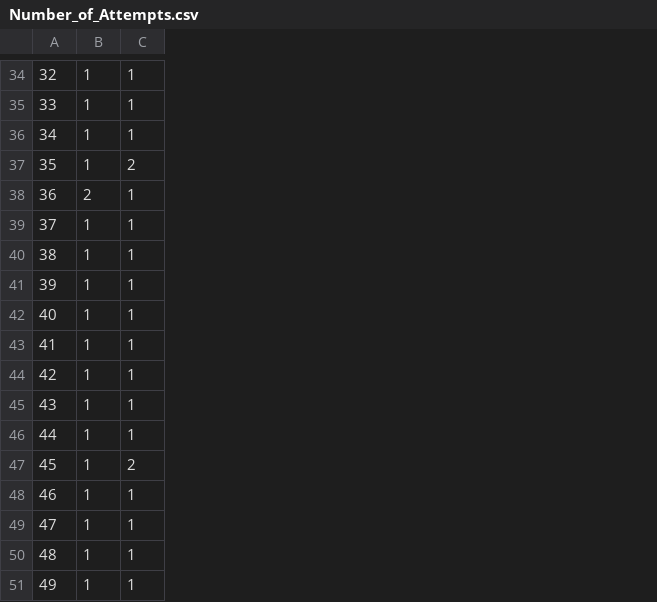
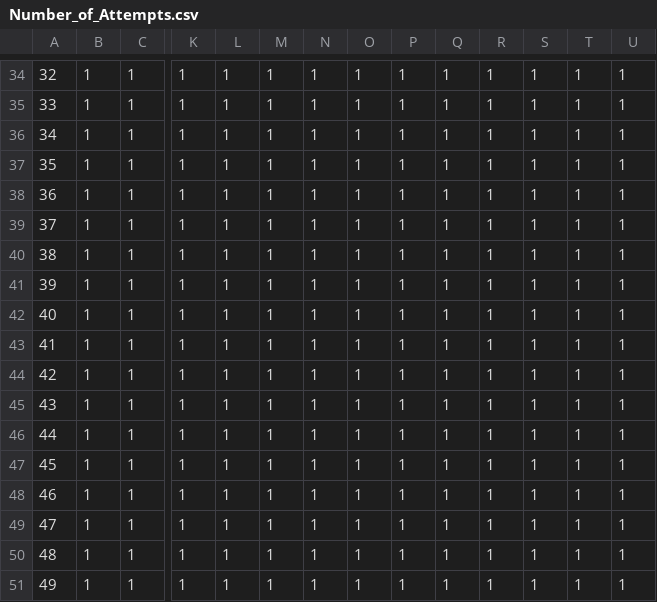
Before and after one commit to fka5079/MT_ABM, a CSV file: Number_of_Attempts.csv, drawn as a sheet; only a part is shown, gaps mark what is left out; the diff covers the shown part only; the diff names each change by its address in the sheet, - before the commit and + after, or states it on an @@ line.

```diff
--- a/Number_of_Attempts.csv
+++ b/Number_of_Attempts.csv
+column K, rows 34-51: all 1
+column L, rows 34-51: all 1
+column M, rows 34-51: all 1
+column N, rows 34-51: all 1
+column O, rows 34-51: all 1
+column P, rows 34-51: all 1
+column Q, rows 34-51: all 1
+column R, rows 34-51: all 1
+column S, rows 34-51: all 1
+column T, rows 34-51: all 1
+column U, rows 34-51: all 1
-C37: 2
+C37: 1
-B38: 2
+B38: 1
-C47: 2
+C47: 1
```
Also changed, not shown: 12 edited cells elsewhere in this file.
